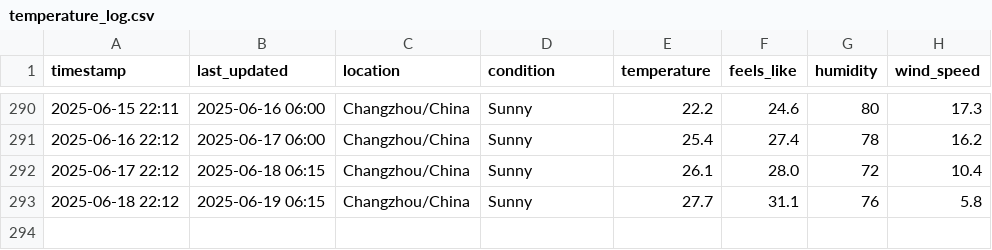
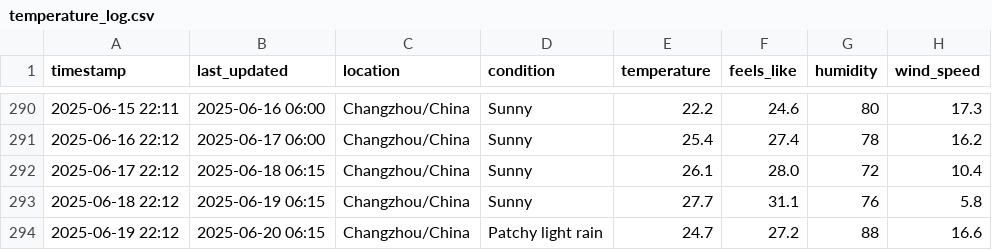
Before and after one commit to delsdwf/medium_actions_weather, a CSV file: temperature_log.csv, drawn as a sheet; only a part is shown, gaps mark what is left out.

```diff
--- a/temperature_log.csv
+++ b/temperature_log.csv
@@ -293 +293,2 @@ timestamp,last_updated,location,condition,temperature,feels_like,humidity,wind_s
 2025-06-18 22:12,2025-06-19 06:15,Changzhou/China,Sunny,27.7,31.1,76,5.8
+2025-06-19 22:12,2025-06-20 06:15,Changzhou/China,Patchy light rain,24.7,27.2,88,16.6
```
